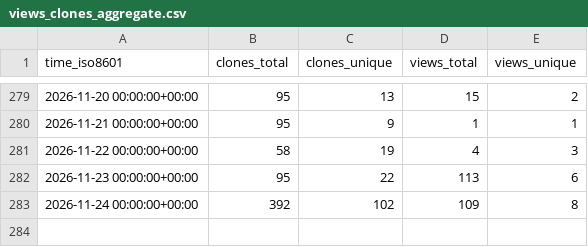
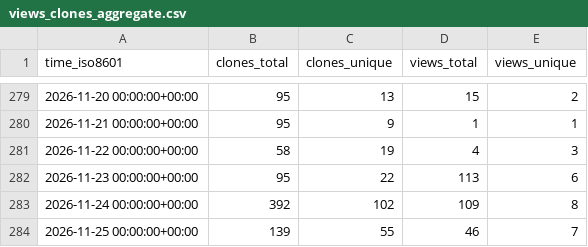
Before and after one commit to nf-neuro/repositories-statistics, a CSV file: nf-neuro/modules/ghrs-data/views_clones_aggregate.csv, drawn as a sheet; only a part is shown, gaps mark what is left out.

```diff
--- a/nf-neuro/modules/ghrs-data/views_clones_aggregate.csv
+++ b/nf-neuro/modules/ghrs-data/views_clones_aggregate.csv
@@ -283 +283,2 @@ time_iso8601,clones_total,clones_unique,views_total,views_unique
 2026-11-24 00:00:00+00:00,392,102,109,8
+2026-11-25 00:00:00+00:00,139,55,46,7
```
Also changed, not shown: 1 other file.
